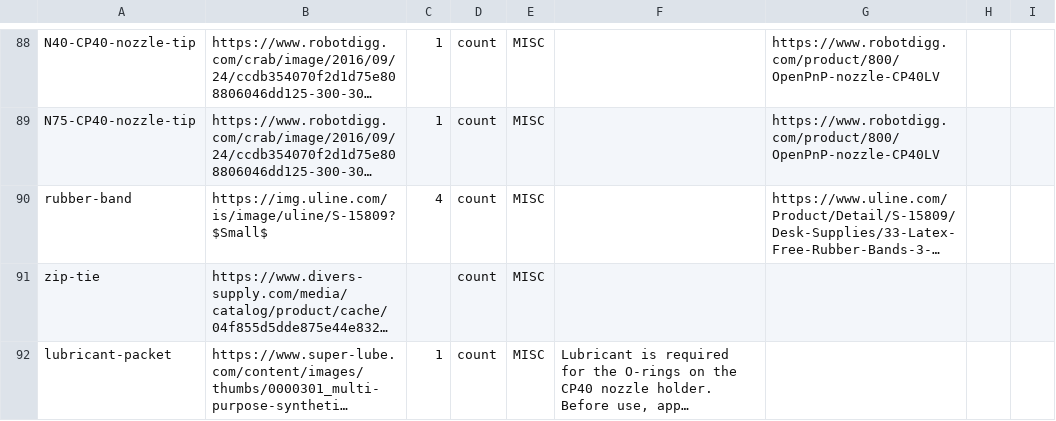
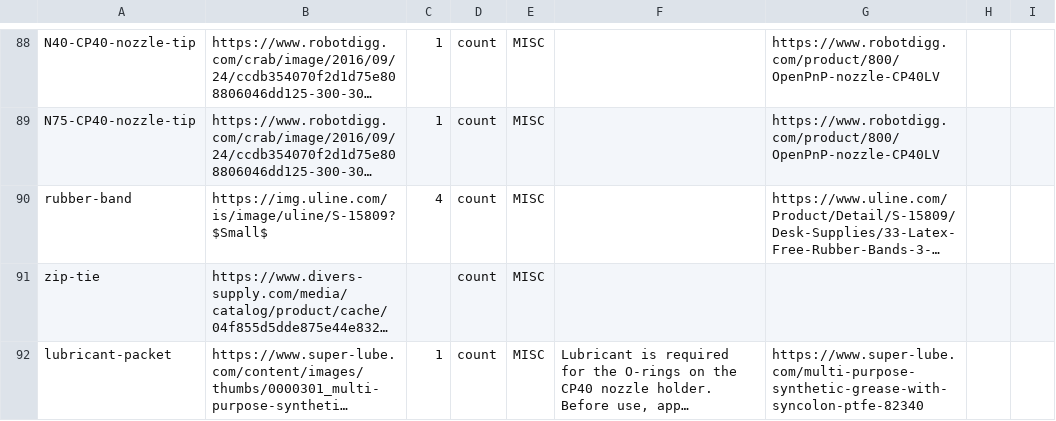
Before and after one commit to opulo-inc/lumenpnp, a CSV file: bom.csv, drawn as a sheet; only a part is shown, gaps mark what is left out; long unchanged cells end in …; the diff names each change by its address in the sheet, - before the commit and + after, or states it on an @@ line.

Commit message:
adds link to grease packet

```diff
--- a/bom.csv
+++ b/bom.csv
-G92: (empty)
+G92: https://www.super-lube.com/multi-purpose-synthetic-grease-with-syncolon-ptfe-82340
```
